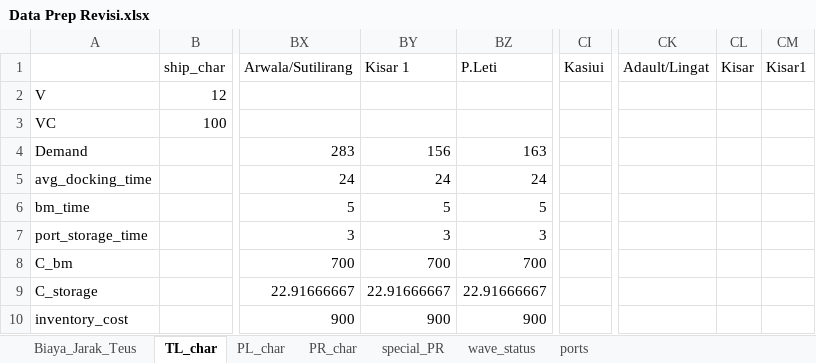
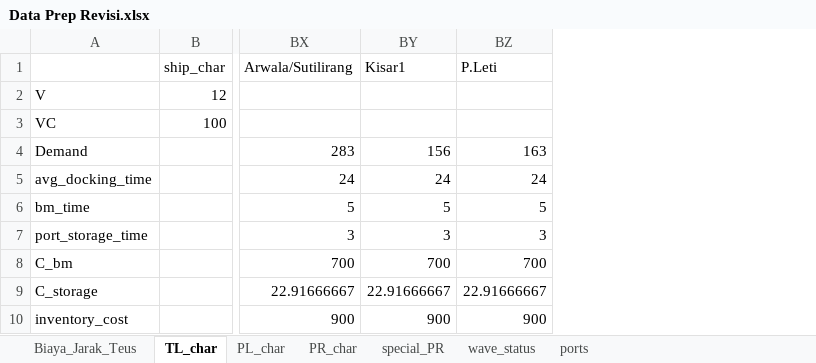
Before and after one commit to theo123490/Ship_Network_GA, an Excel workbook: Data Prep Revisi.xlsx, sheet TL_char, drawn as a sheet; only a part is shown, gaps mark what is left out; values as stored, in another font and other column widths than the file's, no borders; the diff names each change by its address in the sheet, - before the commit and + after, or states it on an @@ line.

```diff
--- a/Data Prep Revisi.xlsx (sheet TL_char)
+++ b/Data Prep Revisi.xlsx (sheet TL_char)
-column CI (Kasiui), empty
-column CK (Adault/Lingat), empty
-column CL (Kisar), empty
-column CM (Kisar1), empty
-BY1: Kisar 1
+BY1: Kisar1
```
Also changed, not shown: sheet wave_status, sheet Biaya_Jarak_Teus, sheet PR_char, sheet ports, sheet special_PR, Data Prep.xlsx, Data Ship.xlsx, 3 other files.
